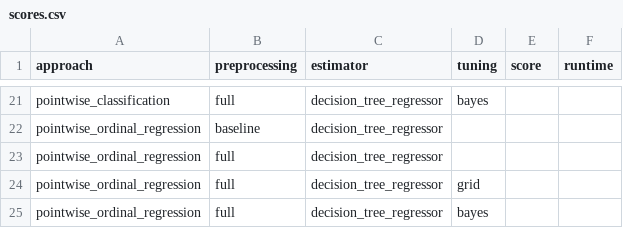
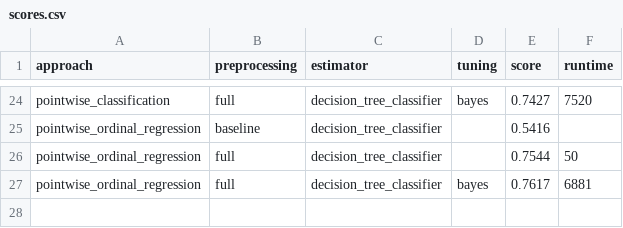
Before and after one commit to Sidies/ranking_encoders, a CSV file: reports/scores.csv, drawn as a sheet; only a part is shown, gaps mark what is left out; removed rows and columns are numbered as before the commit, all else as after; the diff covers the shown part only; the diff names each change by its address in the sheet, - before the commit and + after, or states it on an @@ line.

Commit message:
added estimator analysis and updated approaches

```diff
--- a/reports/scores.csv
+++ b/reports/scores.csv
-C24:C26 (estimator): decision_tree_regressor
+C24:C26 (estimator): decision_tree_classifier
-E24 (score): (empty)
+E24 (score): 0.7427
-F24 (runtime): (empty)
+F24 (runtime): 7520
-E25 (score): (empty)
+E25 (score): 0.5416
-E26 (score): (empty)
+E26 (score): 0.7544
-F26 (runtime): (empty)
+F26 (runtime): 50
-row 24: pointwise_ordinal_regression | full | decision_tree_regressor | grid
-C27 (estimator): decision_tree_regressor
+C27 (estimator): decision_tree_classifier
-E27 (score): (empty)
+E27 (score): 0.7617
-F27 (runtime): (empty)
+F27 (runtime): 6881
```
Also changed, not shown: 4 added rows, 1 removed row and 27 edited cells elsewhere in this file, 22 other files.
